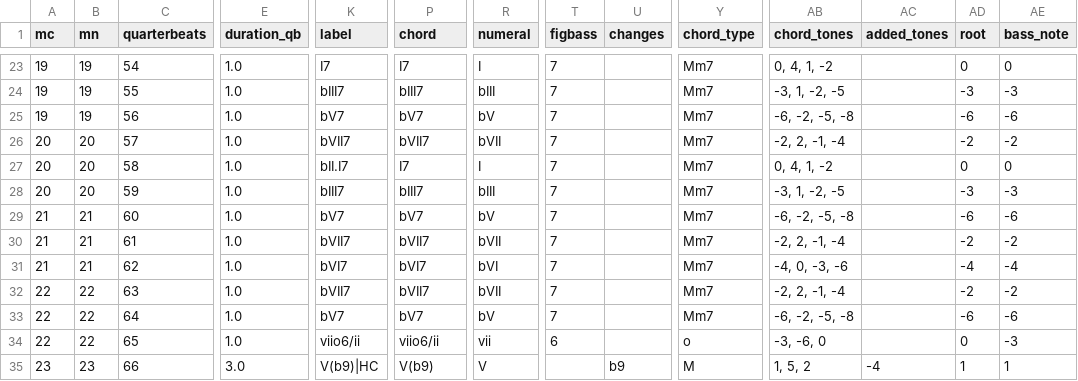
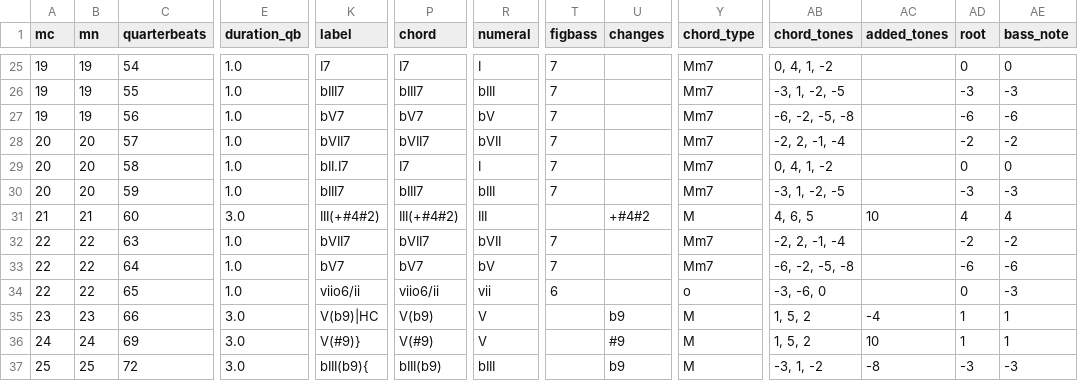
Before and after one commit to DCMLab/bartok_bagatelles, a TSV file: harmonies/op06n09.harmonies.tsv, drawn as a sheet; only a part is shown, gaps mark what is left out; the shorter side is filled out with more unchanged rows; removed rows and columns are numbered as before the commit, all else as after; rows hold the shown columns only; the diff covers the shown part only; the diff names each change by its address in the sheet, - before the commit and + after, or states it on an @@ line.

```diff
--- a/harmonies/op06n09.harmonies.tsv
+++ b/harmonies/op06n09.harmonies.tsv
-E31 (duration_qb): 1.0
+E31 (duration_qb): 3.0
-K31 (label): bV7
+K31 (label): III(+#4#2)
-P31 (chord): bV7
+P31 (chord): III(+#4#2)
-R31 (numeral): bV
+R31 (numeral): III
-T31 (figbass): 7
+T31 (figbass): (empty)
-U31 (changes): (empty)
+U31 (changes): +#4#2
-Y31 (chord_type): Mm7
+Y31 (chord_type): M
-AB31 (chord_tones): -6, -2, -5, -8
+AB31 (chord_tones): 4, 6, 5
-AC31 (added_tones): (empty)
+AC31 (added_tones): 10
-AD31 (root): -6
+AD31 (root): 4
-AE31 (bass_note): -6
+AE31 (bass_note): 4
-row 30: 21 | 21 | 61 | 1.0 | bVII7 | bVII7 | bVII | 7 |  | Mm7 | -2, 2, -1, -4 |  | -2 | -2
-row 31: 21 | 21 | 62 | 1.0 | bVI7 | bVI7 | bVI | 7 |  | Mm7 | -4, 0, -3, -6 |  | -4 | -4
```
Also changed, not shown: 2 added rows and 30 edited cells elsewhere in this file, chords/op06n09.chords.tsv, reviewed/op06n09_reviewed.tsv, 4 other files.
